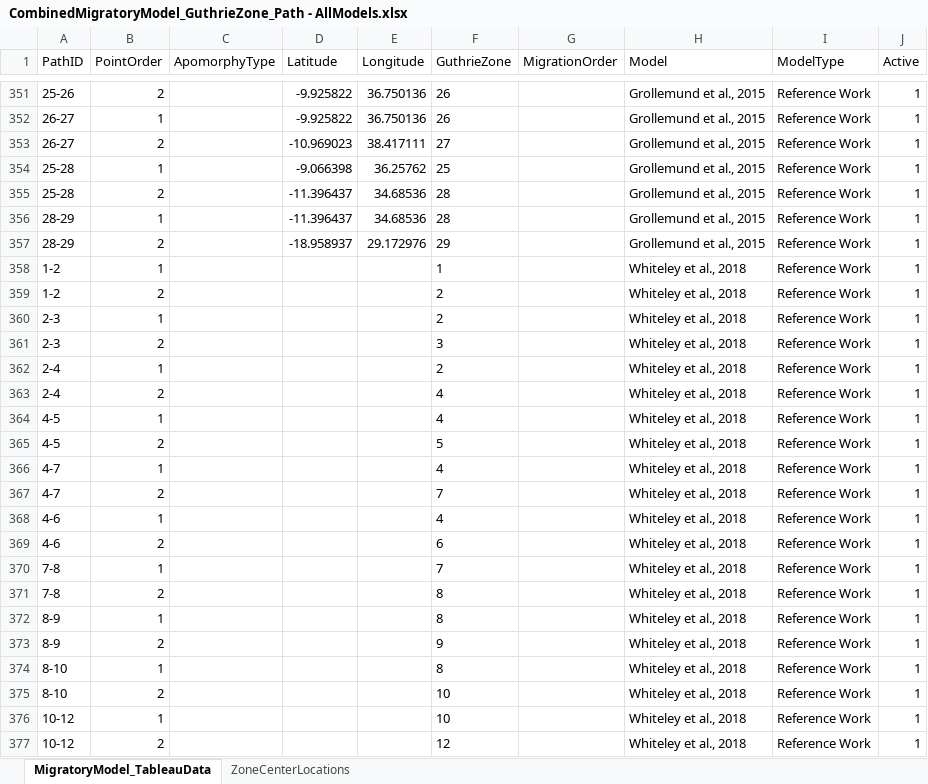
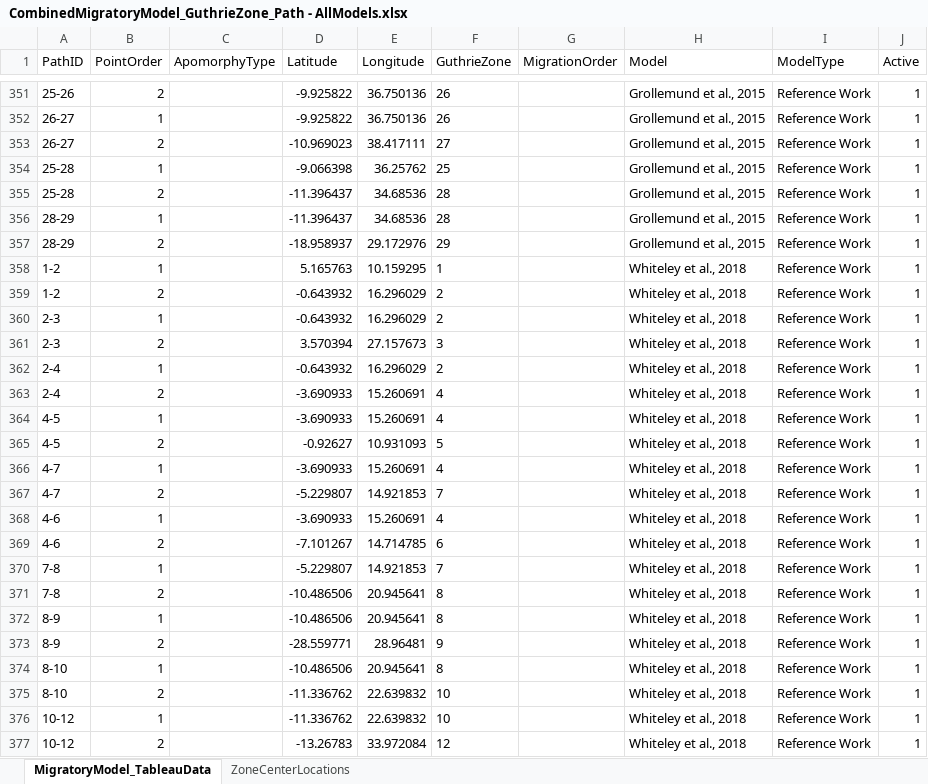
Before and after one commit to colbyford/ACLED-Bantu, an Excel workbook: amnh/datasets/MigratoryModel/CombinedMigratoryModel_GuthrieZone_Path - AllModels.xlsx, sheet MigratoryModel_TableauData, drawn as a sheet; only a part is shown, gaps mark what is left out; values as stored, in another font and other column widths than the file's, no borders; the diff covers the shown part only; the diff names each change by its address in the sheet, - before the commit and + after, or states it on an @@ line.

```diff
--- a/amnh/datasets/MigratoryModel/CombinedMigratoryModel_GuthrieZone_Path - AllModels.xlsx (sheet MigratoryModel_TableauData)
+++ b/amnh/datasets/MigratoryModel/CombinedMigratoryModel_GuthrieZone_Path - AllModels.xlsx (sheet MigratoryModel_TableauData)
-D358 (Latitude): (empty)
+D358 (Latitude): 5.165763
-E358 (Longitude): (empty)
+E358 (Longitude): 10.159295
-D359:D360 (Latitude): (empty)
+D359:D360 (Latitude): -0.643932
-E359:E360 (Longitude): (empty)
+E359:E360 (Longitude): 16.296029
-D361 (Latitude): (empty)
+D361 (Latitude): 3.570394
-E361 (Longitude): (empty)
+E361 (Longitude): 27.157673
-D362 (Latitude): (empty)
+D362 (Latitude): -0.643932
-E362 (Longitude): (empty)
+E362 (Longitude): 16.296029
-D363:D364 (Latitude): (empty)
+D363:D364 (Latitude): -3.690933
-E363:E364 (Longitude): (empty)
+E363:E364 (Longitude): 15.260691
-D365 (Latitude): (empty)
+D365 (Latitude): -0.92627
-E365 (Longitude): (empty)
+E365 (Longitude): 10.931093
-D366 (Latitude): (empty)
+D366 (Latitude): -3.690933
-E366 (Longitude): (empty)
+E366 (Longitude): 15.260691
-D367 (Latitude): (empty)
+D367 (Latitude): -5.229807
-E367 (Longitude): (empty)
+E367 (Longitude): 14.921853
-D368 (Latitude): (empty)
+D368 (Latitude): -3.690933
-E368 (Longitude): (empty)
+E368 (Longitude): 15.260691
-D369 (Latitude): (empty)
+D369 (Latitude): -7.101267
-E369 (Longitude): (empty)
+E369 (Longitude): 14.714785
-D370 (Latitude): (empty)
+D370 (Latitude): -5.229807
-E370 (Longitude): (empty)
+E370 (Longitude): 14.921853
-D371:D372 (Latitude): (empty)
+D371:D372 (Latitude): -10.486506
-E371:E372 (Longitude): (empty)
+E371:E372 (Longitude): 20.945641
-D373 (Latitude): (empty)
+D373 (Latitude): -28.559771
-E373 (Longitude): (empty)
+E373 (Longitude): 28.96481
-D374 (Latitude): (empty)
+D374 (Latitude): -10.486506
-E374 (Longitude): (empty)
+E374 (Longitude): 20.945641
-D375:D376 (Latitude): (empty)
+D375:D376 (Latitude): -11.336762
-E375:E376 (Longitude): (empty)
+E375:E376 (Longitude): 22.639832
-D377 (Latitude): (empty)
+D377 (Latitude): -13.26783
-E377 (Longitude): (empty)
+E377 (Longitude): 33.972084
```
Also changed, not shown: 2 added rows and 48 edited cells elsewhere in this sheet, 1 other file.
